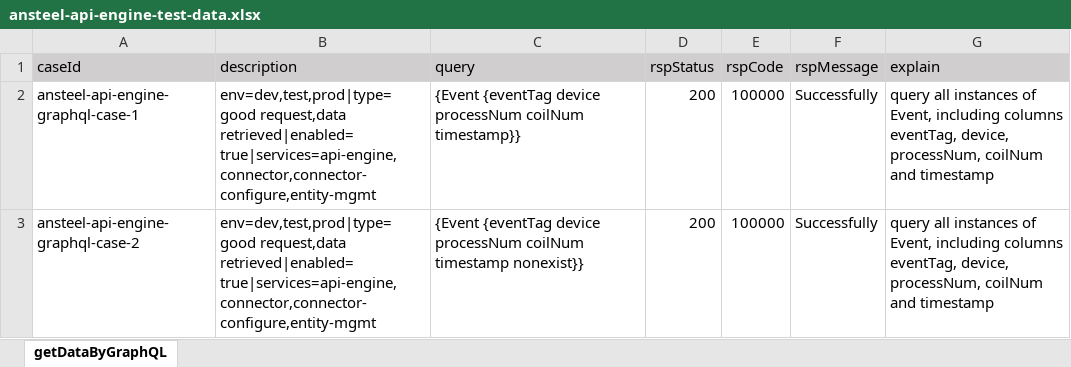
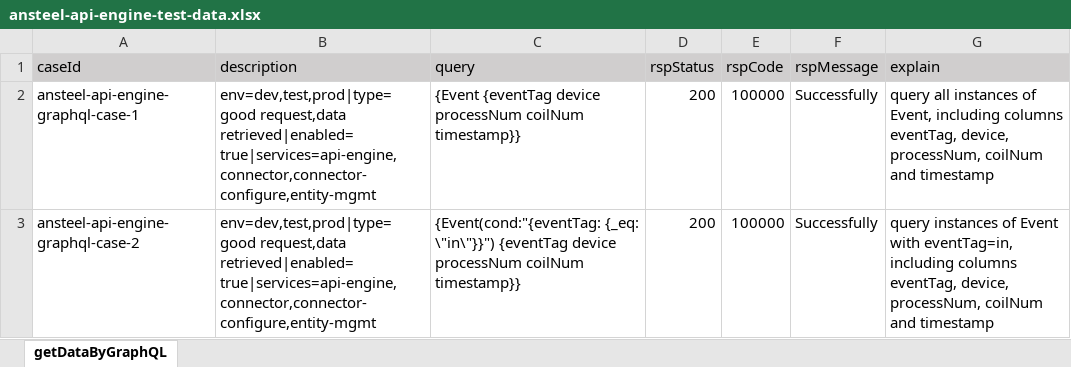
Before and after one commit to shaowenhao/performance-monitoring, an Excel workbook: src/main/resources/test-data-xls/ansteel-api-engine-test-data.xlsx, sheet getDataByGraphQL, drawn as a sheet; values as stored, in another font and other column widths than the file's, no borders; the diff names each change by its address in the sheet, - before the commit and + after, or states it on an @@ line.

Commit message:
update test cases

```diff
--- a/src/main/resources/test-data-xls/ansteel-api-engine-test-data.xlsx (sheet getDataByGraphQL)
+++ b/src/main/resources/test-data-xls/ansteel-api-engine-test-data.xlsx (sheet getDataByGraphQL)
-C3 (query): {Event {eventTag device processNum coilNum timestamp nonexist}}
+C3 (query): {Event(cond:"{eventTag: {_eq: \"in\"}}") {eventTag device processNum coilNum timestamp}}
-G3 (explain): query all instances of Event, including columns…
+G3 (explain): query instances of Event with eventTag=in, including columns…
```
